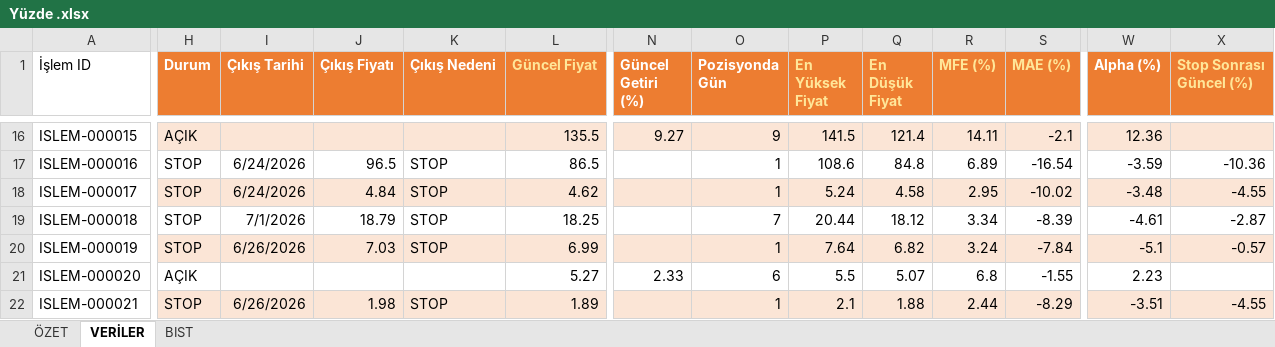
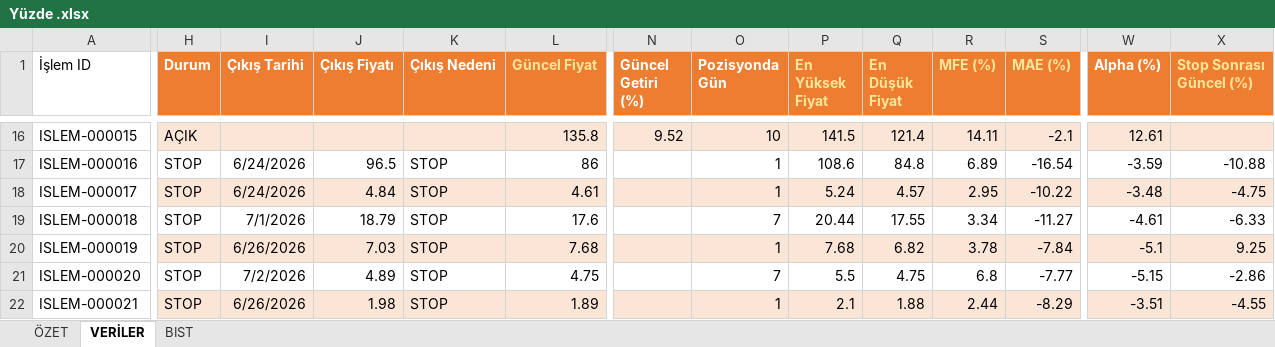
Before and after one commit to erensvncc9523-droid/analiz_daily, an Excel workbook: Yüzde .xlsx, sheet VERİLER, drawn as a sheet; only a part is shown, gaps mark what is left out; values as stored, in another font and other column widths than the file's, no borders; table styles not drawn; the diff covers the shown part only; the diff names each change by its address in the sheet, - before the commit and + after, or states it on an @@ line.

```diff
--- a/Yüzde .xlsx (sheet VERİLER)
+++ b/Yüzde .xlsx (sheet VERİLER)
-L16 (Güncel Fiyat): 135.5
+L16 (Güncel Fiyat): 135.8
-N16 (Güncel Getiri (%)): 9.27
+N16 (Güncel Getiri (%)): 9.52
-O16 (Pozisyonda Gün): 9
+O16 (Pozisyonda Gün): 10
-W16 (Alpha (%)): 12.36
+W16 (Alpha (%)): 12.61
-L17 (Güncel Fiyat): 86.5
+L17 (Güncel Fiyat): 86
-X17 (Stop Sonrası Güncel (%)): -10.36
+X17 (Stop Sonrası Güncel (%)): -10.88
-L18 (Güncel Fiyat): 4.62
+L18 (Güncel Fiyat): 4.61
-Q18 (En Düşük Fiyat): 4.58
+Q18 (En Düşük Fiyat): 4.57
-S18 (MAE (%)): -10.02
+S18 (MAE (%)): -10.22
-X18 (Stop Sonrası Güncel (%)): -4.55
+X18 (Stop Sonrası Güncel (%)): -4.75
-L19 (Güncel Fiyat): 18.25
+L19 (Güncel Fiyat): 17.6
-Q19 (En Düşük Fiyat): 18.12
+Q19 (En Düşük Fiyat): 17.55
-S19 (MAE (%)): -8.39
+S19 (MAE (%)): -11.27
-X19 (Stop Sonrası Güncel (%)): -2.87
+X19 (Stop Sonrası Güncel (%)): -6.33
-L20 (Güncel Fiyat): 6.99
+L20 (Güncel Fiyat): 7.68
-P20 (En Yüksek Fiyat): 7.64
+P20 (En Yüksek Fiyat): 7.68
-R20 (MFE (%)): 3.24
+R20 (MFE (%)): 3.78
-X20 (Stop Sonrası Güncel (%)): -0.57
+X20 (Stop Sonrası Güncel (%)): 9.25
-H21 (Durum): AÇIK
+H21 (Durum): STOP
-I21 (Çıkış Tarihi): (empty)
+I21 (Çıkış Tarihi): 7/2/2026
-J21 (Çıkış Fiyatı): (empty)
+J21 (Çıkış Fiyatı): 4.89
-K21 (Çıkış Nedeni): (empty)
+K21 (Çıkış Nedeni): STOP
-L21 (Güncel Fiyat): 5.27
+L21 (Güncel Fiyat): 4.75
-N21 (Güncel Getiri (%)): 2.33
+N21 (Güncel Getiri (%)): (empty)
-O21 (Pozisyonda Gün): 6
+O21 (Pozisyonda Gün): 7
-Q21 (En Düşük Fiyat): 5.07
+Q21 (En Düşük Fiyat): 4.75
-S21 (MAE (%)): -1.55
+S21 (MAE (%)): -7.77
-W21 (Alpha (%)): 2.23
+W21 (Alpha (%)): -5.15
-X21 (Stop Sonrası Güncel (%)): (empty)
+X21 (Stop Sonrası Güncel (%)): -2.86
```
Also changed, not shown: 4 added rows and 69 edited cells elsewhere in this sheet, sheet ÖZET.
